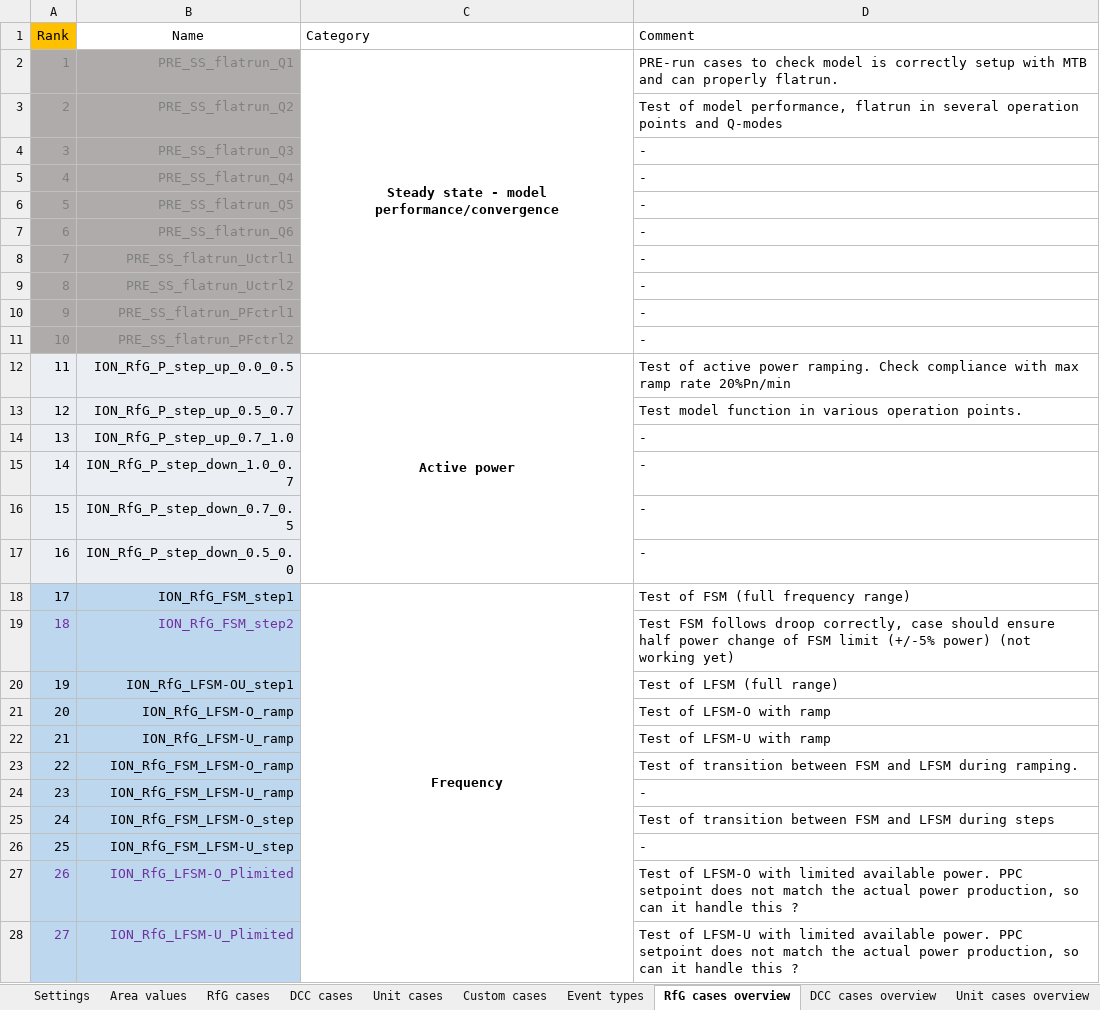
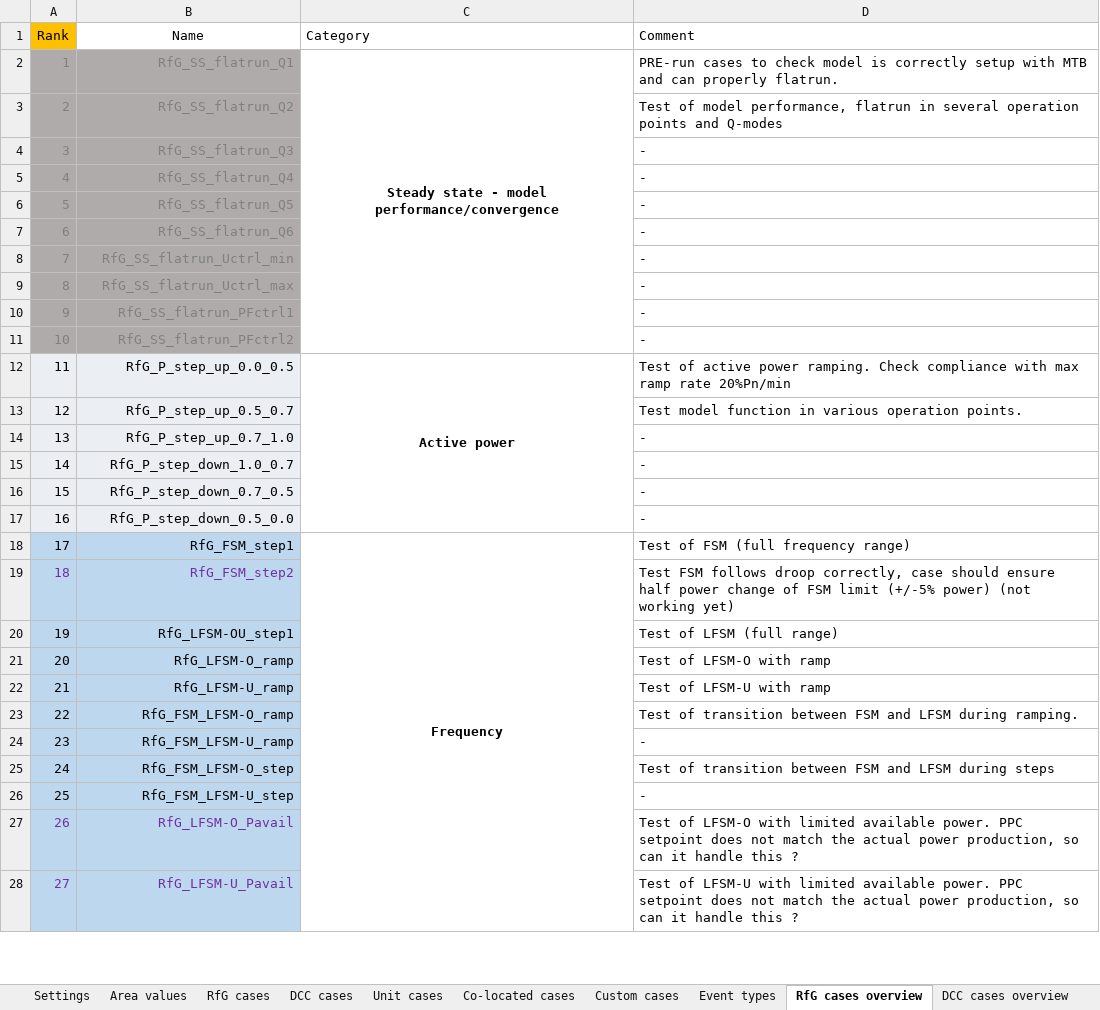
Before and after one commit to ZRPedro/MTB, an Excel workbook: testcases.xlsx, sheet RfG cases overview, drawn as a sheet; only a part is shown; values as stored, in another font and other column widths than the file's, no borders; the diff covers the shown part only; the diff names each change by its address in the sheet, - before the commit and + after, or states it on an @@ line.

Commit message:
Update to testcases.xlsx to prepare for co-located facilities

```diff
--- a/testcases.xlsx (sheet RfG cases overview)
+++ b/testcases.xlsx (sheet RfG cases overview)
+sheet tab: Co-located cases
-B2 (Name): PRE_SS_flatrun_Q1
+B2 (Name): RfG_SS_flatrun_Q1
-B3 (Name): PRE_SS_flatrun_Q2
+B3 (Name): RfG_SS_flatrun_Q2
-B4 (Name): PRE_SS_flatrun_Q3
+B4 (Name): RfG_SS_flatrun_Q3
-B5 (Name): PRE_SS_flatrun_Q4
+B5 (Name): RfG_SS_flatrun_Q4
-B6 (Name): PRE_SS_flatrun_Q5
+B6 (Name): RfG_SS_flatrun_Q5
-B7 (Name): PRE_SS_flatrun_Q6
+B7 (Name): RfG_SS_flatrun_Q6
-B8 (Name): PRE_SS_flatrun_Uctrl1
+B8 (Name): RfG_SS_flatrun_Uctrl_min
-B9 (Name): PRE_SS_flatrun_Uctrl2
+B9 (Name): RfG_SS_flatrun_Uctrl_max
-B10 (Name): PRE_SS_flatrun_PFctrl1
+B10 (Name): RfG_SS_flatrun_PFctrl1
-B11 (Name): PRE_SS_flatrun_PFctrl2
+B11 (Name): RfG_SS_flatrun_PFctrl2
-B12 (Name): ION_RfG_P_step_up_0.0_0.5
+B12 (Name): RfG_P_step_up_0.0_0.5
-B13 (Name): ION_RfG_P_step_up_0.5_0.7
+B13 (Name): RfG_P_step_up_0.5_0.7
-B14 (Name): ION_RfG_P_step_up_0.7_1.0
+B14 (Name): RfG_P_step_up_0.7_1.0
-B15 (Name): ION_RfG_P_step_down_1.0_0.7
+B15 (Name): RfG_P_step_down_1.0_0.7
-B16 (Name): ION_RfG_P_step_down_0.7_0.5
+B16 (Name): RfG_P_step_down_0.7_0.5
-B17 (Name): ION_RfG_P_step_down_0.5_0.0
+B17 (Name): RfG_P_step_down_0.5_0.0
-B18 (Name): ION_RfG_FSM_step1
+B18 (Name): RfG_FSM_step1
-B19 (Name): ION_RfG_FSM_step2
+B19 (Name): RfG_FSM_step2
-B20 (Name): ION_RfG_LFSM-OU_step1
+B20 (Name): RfG_LFSM-OU_step1
-B21 (Name): ION_RfG_LFSM-O_ramp
+B21 (Name): RfG_LFSM-O_ramp
-B22 (Name): ION_RfG_LFSM-U_ramp
+B22 (Name): RfG_LFSM-U_ramp
-B23 (Name): ION_RfG_FSM_LFSM-O_ramp
+B23 (Name): RfG_FSM_LFSM-O_ramp
-B24 (Name): ION_RfG_FSM_LFSM-U_ramp
+B24 (Name): RfG_FSM_LFSM-U_ramp
-B25 (Name): ION_RfG_FSM_LFSM-O_step
+B25 (Name): RfG_FSM_LFSM-O_step
-B26 (Name): ION_RfG_FSM_LFSM-U_step
+B26 (Name): RfG_FSM_LFSM-U_step
-B27 (Name): ION_RfG_LFSM-O_Plimited
+B27 (Name): RfG_LFSM-O_Pavail
-B28 (Name): ION_RfG_LFSM-U_Plimited
+B28 (Name): RfG_LFSM-U_Pavail
```
Also changed, not shown: 149 edited cells elsewhere in this sheet, sheet DCC cases, sheet Unit cases, sheet DCC cases overview, sheet Unit cases overview, sheet Area values, other sheet tabs, formulas that keep their value.
